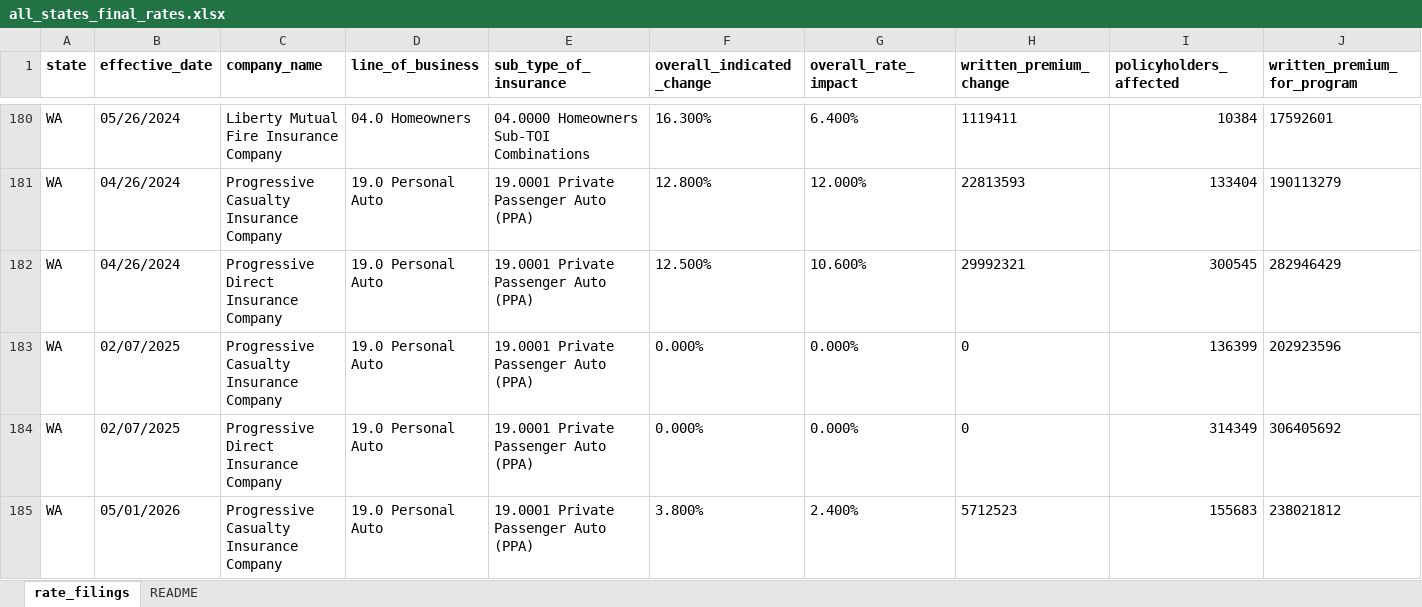
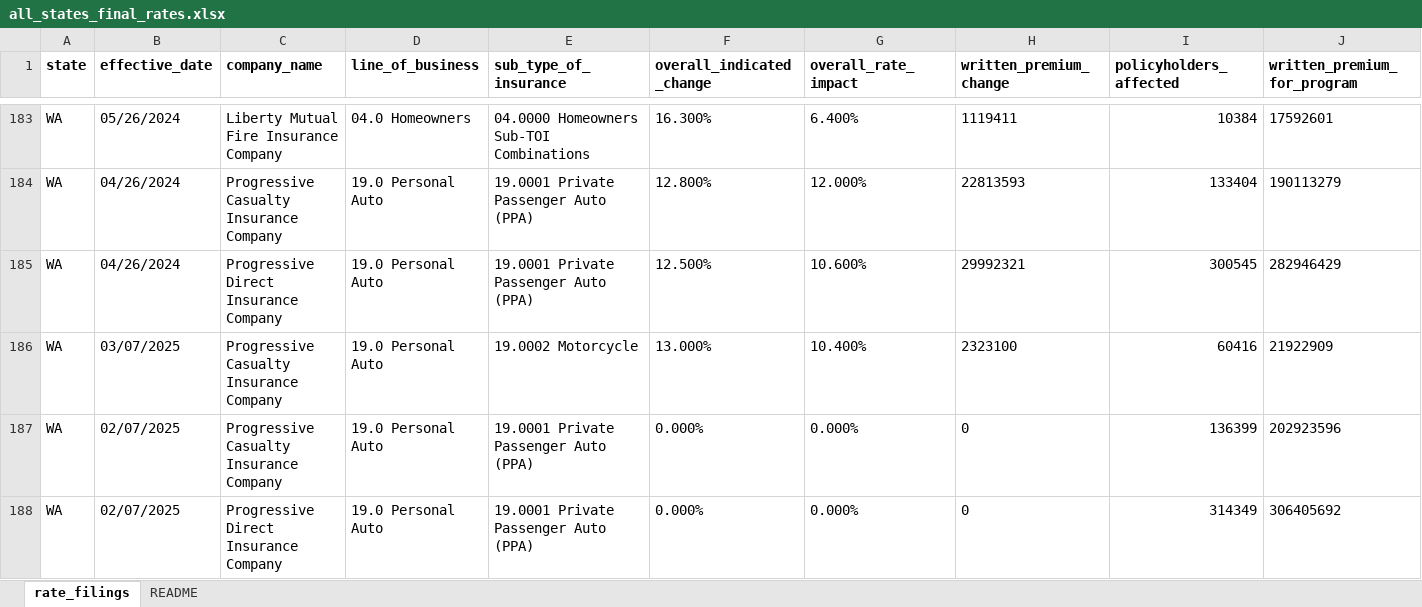
Before and after one commit to AceVon3/AceVonProjects, an Excel workbook: Insurance Rate Data Scraper/output/all_states_final_rates.xlsx, sheet rate_filings, drawn as a sheet; only a part is shown, gaps mark what is left out; the shorter side is filled out with more unchanged rows; values as stored, in another font and other column widths than the file's, no borders; rows hold the shown columns only; the diff covers the shown part only; the diff names each change by its address in the sheet, - before the commit and + after, or states it on an @@ line.

```diff
--- a/Insurance Rate Data Scraper/output/all_states_final_rates.xlsx (sheet rate_filings)
+++ b/Insurance Rate Data Scraper/output/all_states_final_rates.xlsx (sheet rate_filings)
+row 186: WA | 03/07/2025 | Progressive Casualty Insurance Company | 19.0 Personal Auto | 19.0002 Motorcycle | 13.000% | 10.400% | 2323100 | 60416 | 21922909
```
Also changed, not shown: 25 added rows elsewhere in this sheet, 6 other files.
